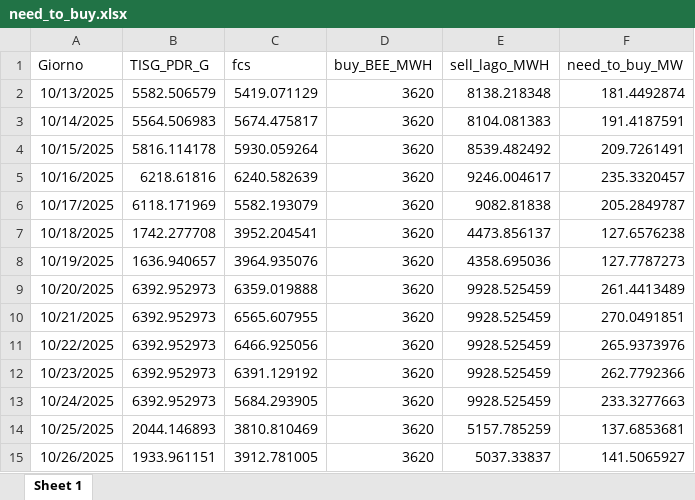
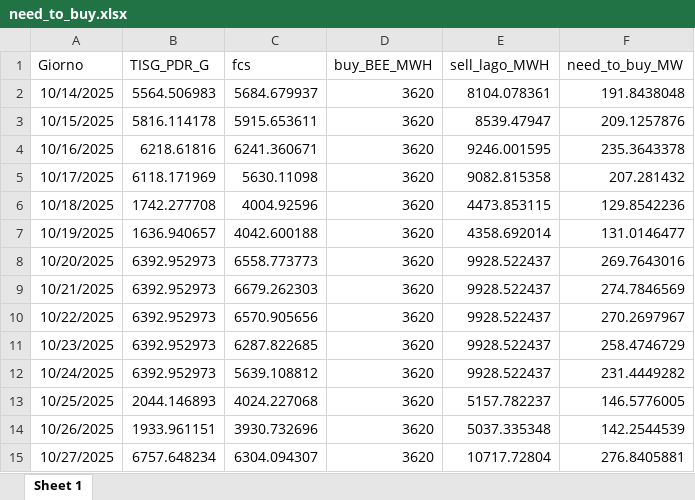
Before and after one commit to Alainpp96/forecastg, an Excel workbook: need_to_buy.xlsx, sheet Sheet 1, drawn as a sheet; values as stored, in another font and other column widths than the file's, no borders; removed rows and columns are numbered as before the commit, all else as after; the diff names each change by its address in the sheet, - before the commit and + after, or states it on an @@ line.

Commit message:
Aggiorno file need_to_buy.xlsx da R

```diff
--- a/need_to_buy.xlsx (sheet Sheet 1)
+++ b/need_to_buy.xlsx (sheet Sheet 1)
-row 2: 10/13/2025 | 5582.506579 | 5419.071129 | 3620 | 8138.218348 | 181.4492874
-C2 (fcs): 5674.475817
+C2 (fcs): 5684.679937
-E2 (sell_lago_MWH): 8104.081383
+E2 (sell_lago_MWH): 8104.078361
-F2 (need_to_buy_MW): 191.4187591
+F2 (need_to_buy_MW): 191.8438048
-C3 (fcs): 5930.059264
+C3 (fcs): 5915.653611
-E3 (sell_lago_MWH): 8539.482492
+E3 (sell_lago_MWH): 8539.47947
-F3 (need_to_buy_MW): 209.7261491
+F3 (need_to_buy_MW): 209.1257876
-C4 (fcs): 6240.582639
+C4 (fcs): 6241.360671
-E4 (sell_lago_MWH): 9246.004617
+E4 (sell_lago_MWH): 9246.001595
-F4 (need_to_buy_MW): 235.3320457
+F4 (need_to_buy_MW): 235.3643378
-C5 (fcs): 5582.193079
+C5 (fcs): 5630.11098
-E5 (sell_lago_MWH): 9082.81838
+E5 (sell_lago_MWH): 9082.815358
-F5 (need_to_buy_MW): 205.2849787
+F5 (need_to_buy_MW): 207.281432
-C6 (fcs): 3952.204541
+C6 (fcs): 4004.92596
-E6 (sell_lago_MWH): 4473.856137
+E6 (sell_lago_MWH): 4473.853115
-F6 (need_to_buy_MW): 127.6576238
+F6 (need_to_buy_MW): 129.8542236
-C7 (fcs): 3964.935076
+C7 (fcs): 4042.600188
-E7 (sell_lago_MWH): 4358.695036
+E7 (sell_lago_MWH): 4358.692014
-F7 (need_to_buy_MW): 127.7787273
+F7 (need_to_buy_MW): 131.0146477
-C8 (fcs): 6359.019888
+C8 (fcs): 6558.773773
-E8:E12 (sell_lago_MWH): 9928.525459
+E8:E12 (sell_lago_MWH): 9928.522437
-F8 (need_to_buy_MW): 261.4413489
+F8 (need_to_buy_MW): 269.7643016
-C9 (fcs): 6565.607955
+C9 (fcs): 6679.262303
-F9 (need_to_buy_MW): 270.0491851
+F9 (need_to_buy_MW): 274.7846569
-C10 (fcs): 6466.925056
+C10 (fcs): 6570.905656
-F10 (need_to_buy_MW): 265.9373976
+F10 (need_to_buy_MW): 270.2697967
-C11 (fcs): 6391.129192
+C11 (fcs): 6287.822685
-F11 (need_to_buy_MW): 262.7792366
+F11 (need_to_buy_MW): 258.4746729
-C12 (fcs): 5684.293905
+C12 (fcs): 5639.108812
-F12 (need_to_buy_MW): 233.3277663
+F12 (need_to_buy_MW): 231.4449282
-C13 (fcs): 3810.810469
+C13 (fcs): 4024.227068
-E13 (sell_lago_MWH): 5157.785259
+E13 (sell_lago_MWH): 5157.782237
-F13 (need_to_buy_MW): 137.6853681
+F13 (need_to_buy_MW): 146.5776005
-C14 (fcs): 3912.781005
+C14 (fcs): 3930.732696
-E14 (sell_lago_MWH): 5037.33837
+E14 (sell_lago_MWH): 5037.335348
-F14 (need_to_buy_MW): 141.5065927
+F14 (need_to_buy_MW): 142.2544539
+row 15: 10/27/2025 | 6757.648234 | 6304.094307 | 3620 | 10717.72804 | 276.8405881
```
